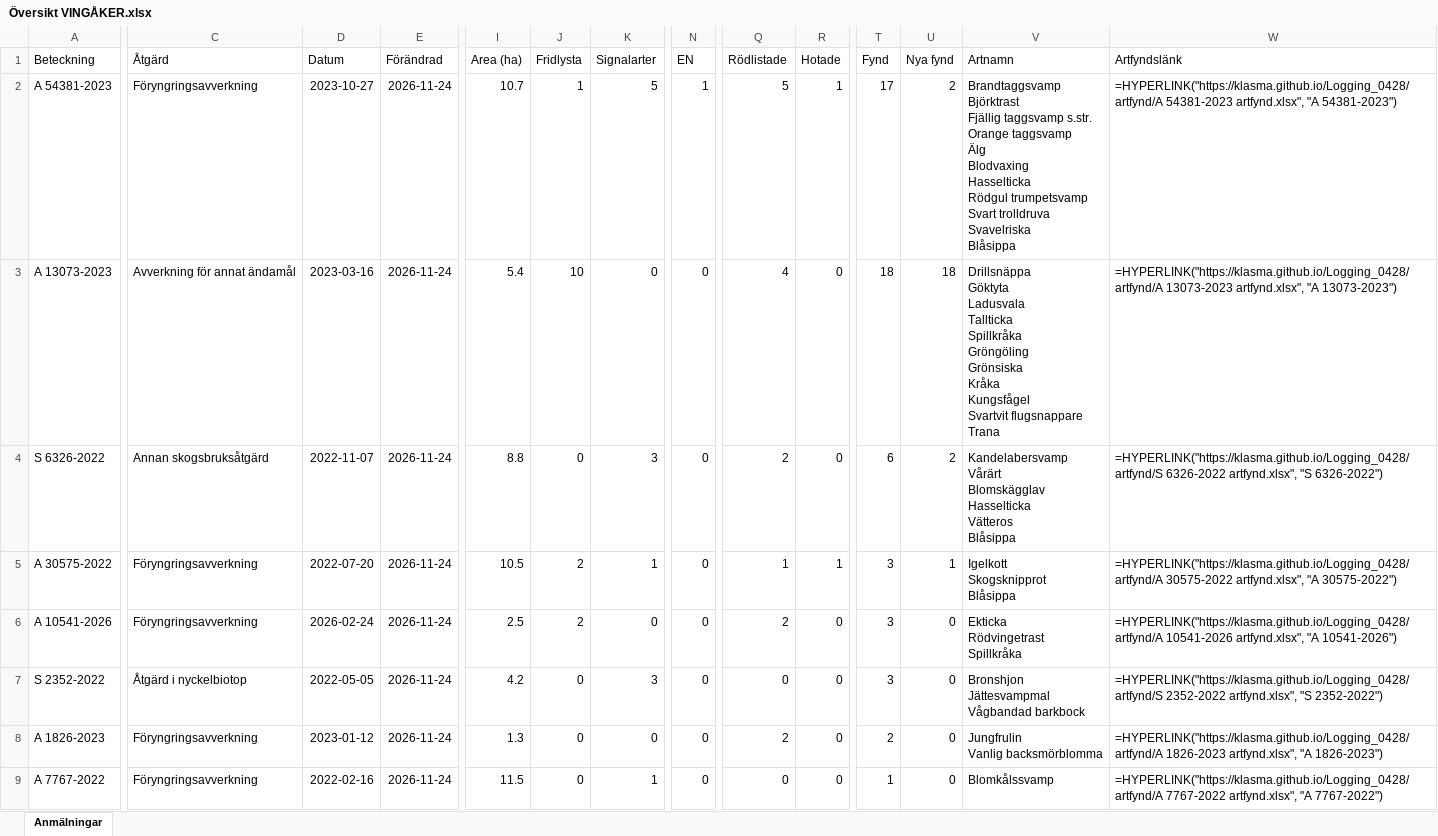
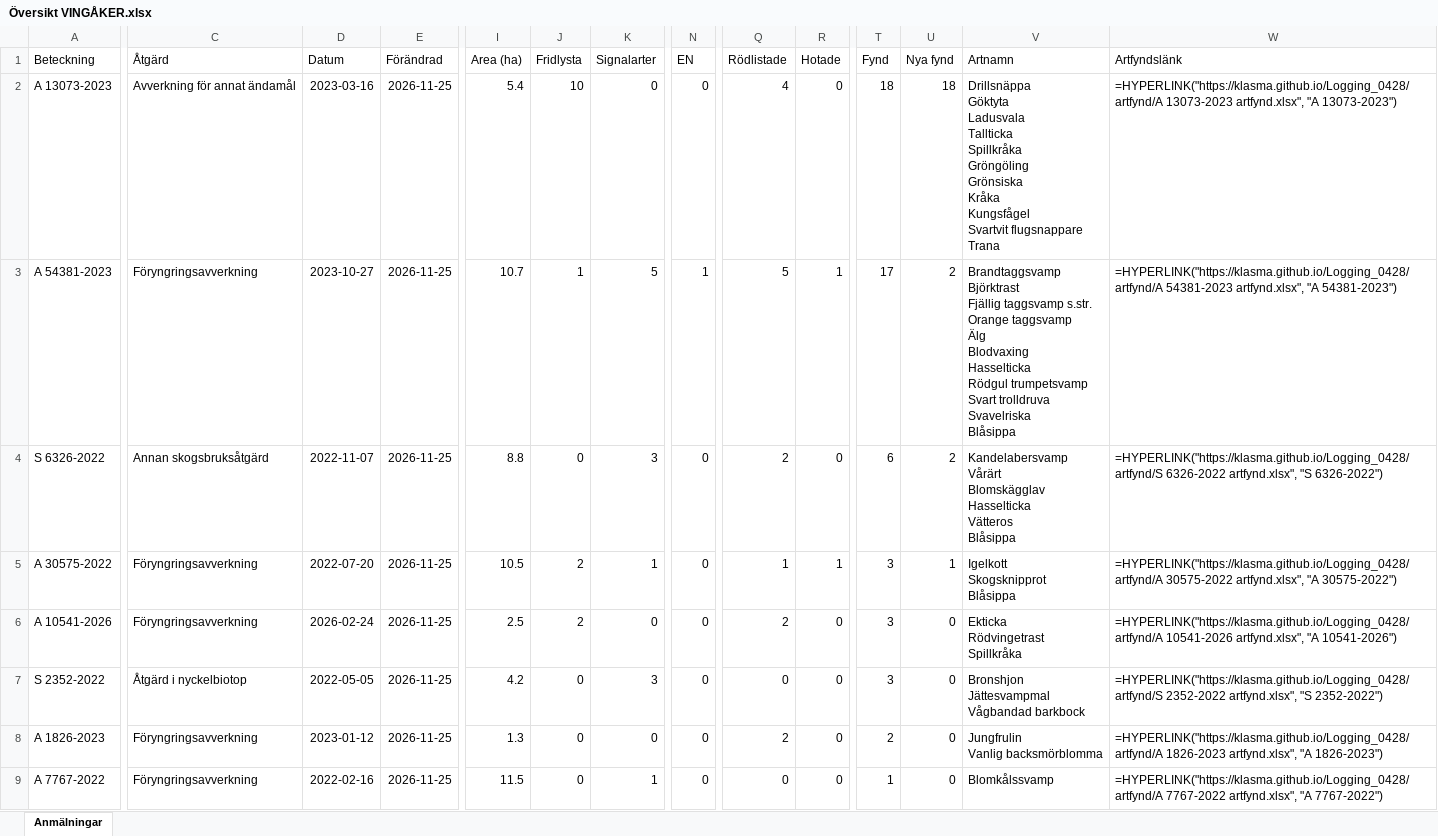
Before and after one commit to klasma/Logging_0428, an Excel workbook: Översikt VINGÅKER.xlsx, sheet Anmälningar, drawn as a sheet; only a part is shown, gaps mark what is left out; values as stored, in another font and other column widths than the file's, no borders; formulas without a stored value are shown as written; ↵ is a line break in a cell; the diff covers the shown part only; the diff names each change by its address in the sheet, - before the commit and + after, or states it on an @@ line.

```diff
--- a/Översikt VINGÅKER.xlsx (sheet Anmälningar)
+++ b/Översikt VINGÅKER.xlsx (sheet Anmälningar)
-A2 (Beteckning): A 54381-2023
+A2 (Beteckning): A 13073-2023
-C2 (Åtgärd): Föryngringsavverkning
+C2 (Åtgärd): Avverkning för annat ändamål
-D2 (Datum): 2023-10-27
+D2 (Datum): 2023-03-16
-E2:E9 (Förändrad): 2026-11-24
+E2:E9 (Förändrad): 2026-11-25
-I2 (Area (ha)): 10.7
+I2 (Area (ha)): 5.4
-J2 (Fridlysta): 1
+J2 (Fridlysta): 10
-K2 (Signalarter): 5
+K2 (Signalarter): 0
-N2 (EN): 1
+N2 (EN): 0
-Q2 (Rödlistade): 5
+Q2 (Rödlistade): 4
-R2 (Hotade): 1
+R2 (Hotade): 0
-T2 (Fynd): 17
+T2 (Fynd): 18
-U2 (Nya fynd): 2
+U2 (Nya fynd): 18
-V2 (Artnamn): Brandtaggsvamp ↵ Björktrast ↵ Fjällig taggsvamp s.str. ↵ Orange taggsvamp ↵ Älg ↵ Blodvaxing ↵ Hasselticka ↵ Rödgul trumpetsvamp ↵ Svart trolldruva ↵ Svavelriska ↵ Blåsippa
+V2 (Artnamn): Drillsnäppa ↵ Göktyta ↵ Ladusvala ↵ Tallticka ↵ Spillkråka ↵ Gröngöling ↵ Grönsiska ↵ Kråka ↵ Kungsfågel ↵ Svartvit flugsnappare ↵ Trana
-W2 (Artfyndslänk): =HYPERLINK("https://klasma.github.io/Logging_0428/artfynd/A 54381-2023 artfynd.xlsx", "A 54381-2023")
+W2 (Artfyndslänk): =HYPERLINK("https://klasma.github.io/Logging_0428/artfynd/A 13073-2023 artfynd.xlsx", "A 13073-2023")
-A3 (Beteckning): A 13073-2023
+A3 (Beteckning): A 54381-2023
-C3 (Åtgärd): Avverkning för annat ändamål
+C3 (Åtgärd): Föryngringsavverkning
-D3 (Datum): 2023-03-16
+D3 (Datum): 2023-10-27
-I3 (Area (ha)): 5.4
+I3 (Area (ha)): 10.7
-J3 (Fridlysta): 10
+J3 (Fridlysta): 1
-K3 (Signalarter): 0
+K3 (Signalarter): 5
-N3 (EN): 0
+N3 (EN): 1
-Q3 (Rödlistade): 4
+Q3 (Rödlistade): 5
-R3 (Hotade): 0
+R3 (Hotade): 1
-T3 (Fynd): 18
+T3 (Fynd): 17
-U3 (Nya fynd): 18
+U3 (Nya fynd): 2
-V3 (Artnamn): Drillsnäppa ↵ Göktyta ↵ Ladusvala ↵ Tallticka ↵ Spillkråka ↵ Gröngöling ↵ Grönsiska ↵ Kråka ↵ Kungsfågel ↵ Svartvit flugsnappare ↵ Trana
+V3 (Artnamn): Brandtaggsvamp ↵ Björktrast ↵ Fjällig taggsvamp s.str. ↵ Orange taggsvamp ↵ Älg ↵ Blodvaxing ↵ Hasselticka ↵ Rödgul trumpetsvamp ↵ Svart trolldruva ↵ Svavelriska ↵ Blåsippa
-W3 (Artfyndslänk): =HYPERLINK("https://klasma.github.io/Logging_0428/artfynd/A 13073-2023 artfynd.xlsx", "A 13073-2023")
+W3 (Artfyndslänk): =HYPERLINK("https://klasma.github.io/Logging_0428/artfynd/A 54381-2023 artfynd.xlsx", "A 54381-2023")
```
Also changed, not shown: 898 edited cells elsewhere in this sheet, artfynd/A 10541-2026 artfynd.xlsx, artfynd/A 13073-2023 artfynd.xlsx, 54 other files.
